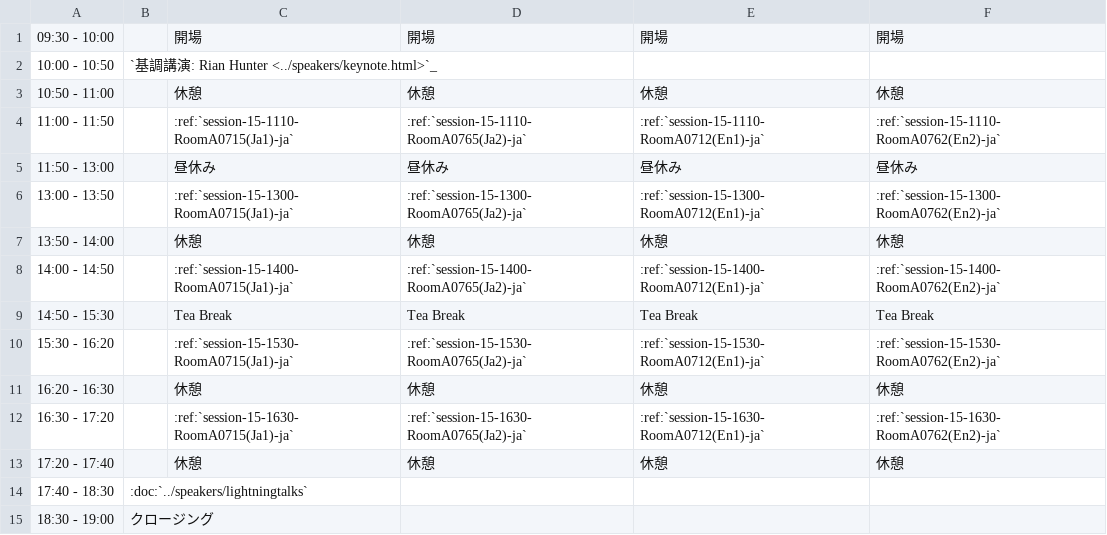
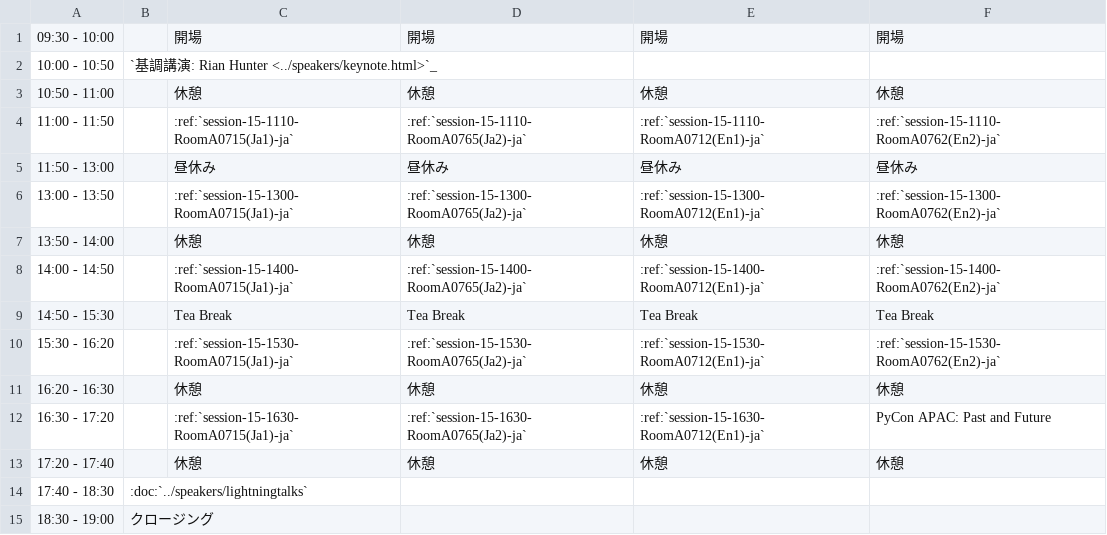
Before and after one commit to pyconjp/apac-2013.pycon.jp, a CSV file: sphinx/source/ja/program/schedule2-ja.csv, drawn as a sheet.

```diff
--- a/sphinx/source/ja/program/schedule2-ja.csv
+++ b/sphinx/source/ja/program/schedule2-ja.csv
@@ -11,3 +11,3 @@
 16:20 - 16:30,,休憩,休憩,休憩,休憩
-16:30 - 17:20,,:ref:`session-15-1630-RoomA0715(Ja1)-ja`,:ref:`session-15-1630-RoomA0765(Ja2)-ja`,:ref:`session-15-1630-RoomA0712(En1)-ja`,:ref:`session-15-1630-RoomA0762(En2)-ja`
+16:30 - 17:20,,:ref:`session-15-1630-RoomA0715(Ja1)-ja`,:ref:`session-15-1630-RoomA0765(Ja2)-ja`,:ref:`session-15-1630-RoomA0712(En1)-ja`,PyCon APAC: Past and Future
 17:20 - 17:40,,休憩,休憩,休憩,休憩
```
Also changed, not shown: convert/timetable/records.csv, sphinx/source/program/schedule2-en.csv, 1 other file.
